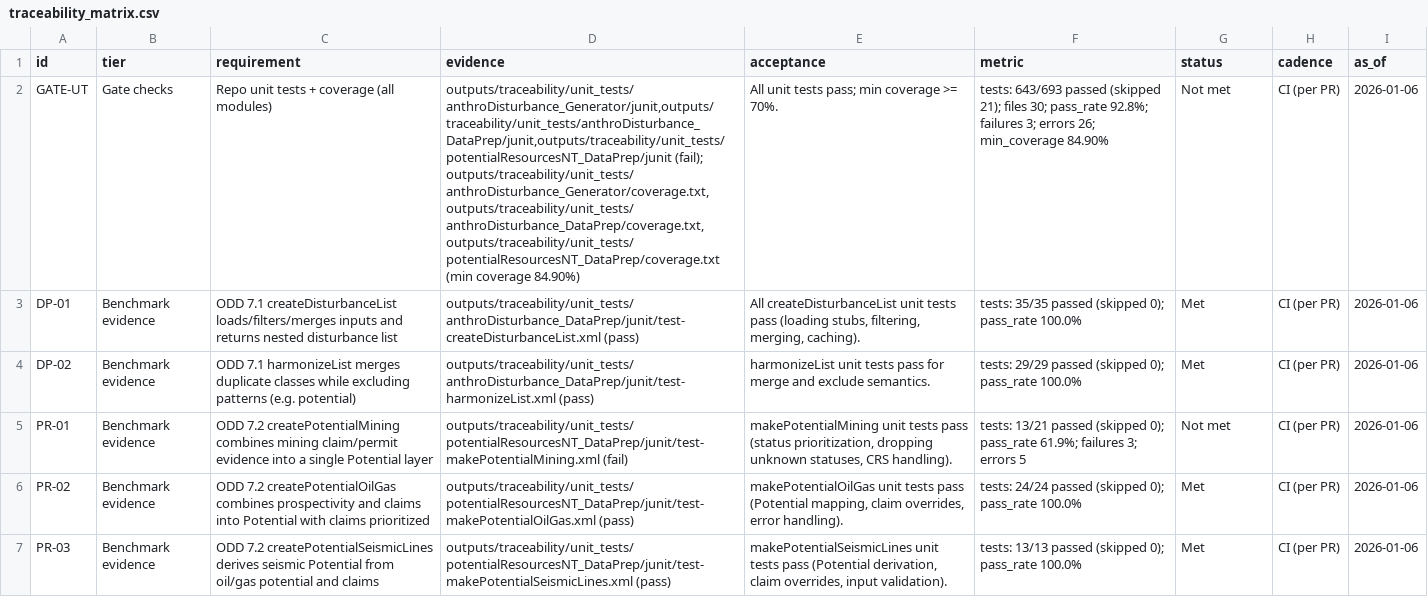
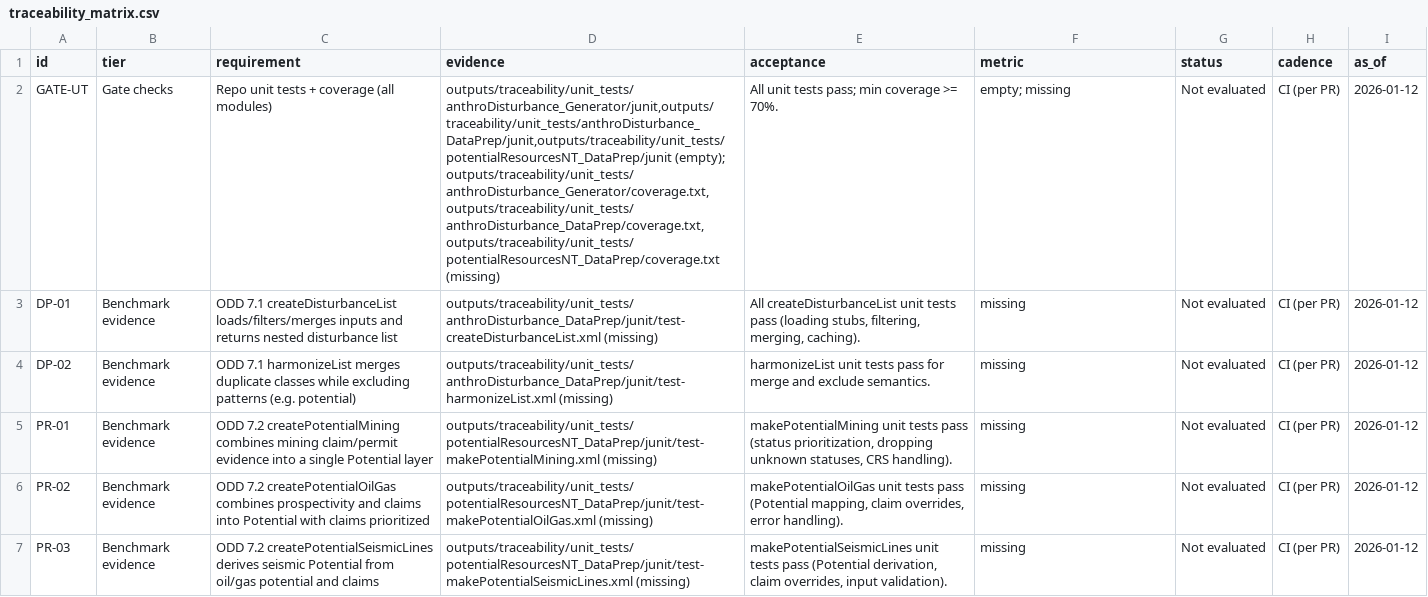
Before and after one commit to RonCatK/RonCatK-anthroDisturbance_Thesis, a CSV file: docs/traceability/traceability_matrix.csv, drawn as a sheet; only a part is shown; the diff covers the shown part only; the diff names each change by its address in the sheet, - before the commit and + after, or states it on an @@ line.

```diff
--- a/docs/traceability/traceability_matrix.csv
+++ b/docs/traceability/traceability_matrix.csv
-D2 (evidence): outputs/traceability/unit_tests/anthroDisturbance_Generator/junit,outputs/traceability/unit_tests/anthroDisturbance_DataPrep/junit,outputs/traceability/unit_tests/potentialResourcesNT_DataPrep/junit (fail); outputs/traceability/unit_tests/anthroDisturbance_Generator/coverage.txt,outputs/traceability/unit_tests/anthroDisturbance_DataPrep/coverage.txt,outputs/traceability/unit_tests/potentialResourcesNT_DataPrep/coverage.txt (min coverage 84.90%)
+D2 (evidence): outputs/traceability/unit_tests/anthroDisturbance_Generator/junit,outputs/traceability/unit_tests/anthroDisturbance_DataPrep/junit,outputs/traceability/unit_tests/potentialResourcesNT_DataPrep/junit (empty); outputs/traceability/unit_tests/anthroDisturbance_Generator/coverage.txt,outputs/traceability/unit_tests/anthroDisturbance_DataPrep/coverage.txt,outputs/traceability/unit_tests/potentialResourcesNT_DataPrep/coverage.txt (missing)
-F2 (metric): tests: 643/693 passed (skipped 21); files 30; pass_rate 92.8%; failures 3; errors 26; min_coverage 84.90%
+F2 (metric): empty; missing
-G2 (status): Not met
+G2 (status): Not evaluated
-I2:I7 (as_of): 2026-01-06
+I2:I7 (as_of): 2026-01-12
-D3 (evidence): outputs/traceability/unit_tests/anthroDisturbance_DataPrep/junit/test-createDisturbanceList.xml (pass)
+D3 (evidence): outputs/traceability/unit_tests/anthroDisturbance_DataPrep/junit/test-createDisturbanceList.xml (missing)
-F3 (metric): tests: 35/35 passed (skipped 0); pass_rate 100.0%
+F3 (metric): missing
-G3:G4 (status): Met
+G3:G4 (status): Not evaluated
-D4 (evidence): outputs/traceability/unit_tests/anthroDisturbance_DataPrep/junit/test-harmonizeList.xml (pass)
+D4 (evidence): outputs/traceability/unit_tests/anthroDisturbance_DataPrep/junit/test-harmonizeList.xml (missing)
-F4 (metric): tests: 29/29 passed (skipped 0); pass_rate 100.0%
+F4 (metric): missing
-D5 (evidence): outputs/traceability/unit_tests/potentialResourcesNT_DataPrep/junit/test-makePotentialMining.xml (fail)
+D5 (evidence): outputs/traceability/unit_tests/potentialResourcesNT_DataPrep/junit/test-makePotentialMining.xml (missing)
-F5 (metric): tests: 13/21 passed (skipped 0); pass_rate 61.9%; failures 3; errors 5
+F5 (metric): missing
-G5 (status): Not met
+G5 (status): Not evaluated
-D6 (evidence): outputs/traceability/unit_tests/potentialResourcesNT_DataPrep/junit/test-makePotentialOilGas.xml (pass)
+D6 (evidence): outputs/traceability/unit_tests/potentialResourcesNT_DataPrep/junit/test-makePotentialOilGas.xml (missing)
-F6 (metric): tests: 24/24 passed (skipped 0); pass_rate 100.0%
+F6 (metric): missing
-G6:G7 (status): Met
+G6:G7 (status): Not evaluated
-D7 (evidence): outputs/traceability/unit_tests/potentialResourcesNT_DataPrep/junit/test-makePotentialSeismicLines.xml (pass)
+D7 (evidence): outputs/traceability/unit_tests/potentialResourcesNT_DataPrep/junit/test-makePotentialSeismicLines.xml (missing)
-F7 (metric): tests: 13/13 passed (skipped 0); pass_rate 100.0%
+F7 (metric): missing
```
Also changed, not shown: 34 edited cells elsewhere in this file, 1 other file.
